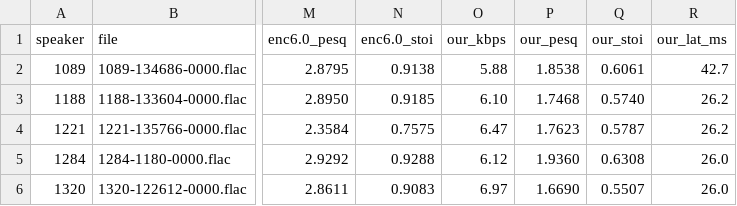
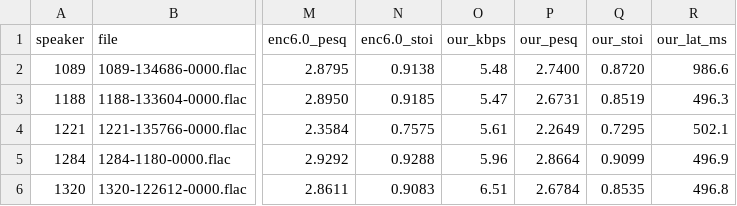
Before and after one commit to awais-de/audio_cod, a CSV file: comparisons/encodec_comparison/metrics.csv, drawn as a sheet; only a part is shown, gaps mark what is left out; the diff names each change by its address in the sheet, - before the commit and + after, or states it on an @@ line.

Commit message:
feat: Update metrics and report for Phase C comparison; add training history JSON

```diff
--- a/comparisons/encodec_comparison/metrics.csv
+++ b/comparisons/encodec_comparison/metrics.csv
-O2 (our_kbps): 5.88
+O2 (our_kbps): 5.48
-P2 (our_pesq): 1.8538
+P2 (our_pesq): 2.7400
-Q2 (our_stoi): 0.6061
+Q2 (our_stoi): 0.8720
-R2 (our_lat_ms): 42.7
+R2 (our_lat_ms): 986.6
-O3 (our_kbps): 6.10
+O3 (our_kbps): 5.47
-P3 (our_pesq): 1.7468
+P3 (our_pesq): 2.6731
-Q3 (our_stoi): 0.5740
+Q3 (our_stoi): 0.8519
-R3 (our_lat_ms): 26.2
+R3 (our_lat_ms): 496.3
-O4 (our_kbps): 6.47
+O4 (our_kbps): 5.61
-P4 (our_pesq): 1.7623
+P4 (our_pesq): 2.2649
-Q4 (our_stoi): 0.5787
+Q4 (our_stoi): 0.7295
-R4 (our_lat_ms): 26.2
+R4 (our_lat_ms): 502.1
-O5 (our_kbps): 6.12
+O5 (our_kbps): 5.96
-P5 (our_pesq): 1.9360
+P5 (our_pesq): 2.8664
-Q5 (our_stoi): 0.6308
+Q5 (our_stoi): 0.9099
-R5 (our_lat_ms): 26.0
+R5 (our_lat_ms): 496.9
-O6 (our_kbps): 6.97
+O6 (our_kbps): 6.51
-P6 (our_pesq): 1.6690
+P6 (our_pesq): 2.6784
-Q6 (our_stoi): 0.5507
+Q6 (our_stoi): 0.8535
-R6 (our_lat_ms): 26.0
+R6 (our_lat_ms): 496.8
```
Also changed, not shown: 3 other files.
